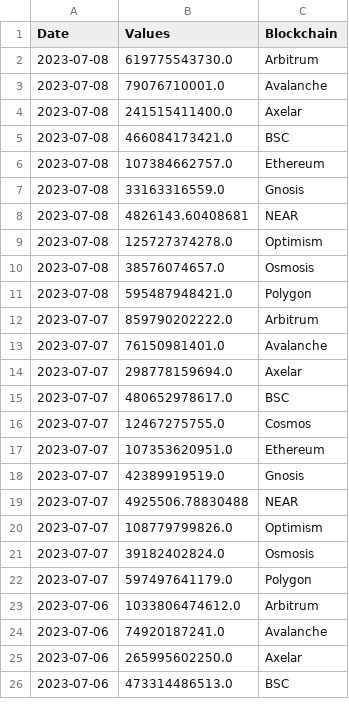
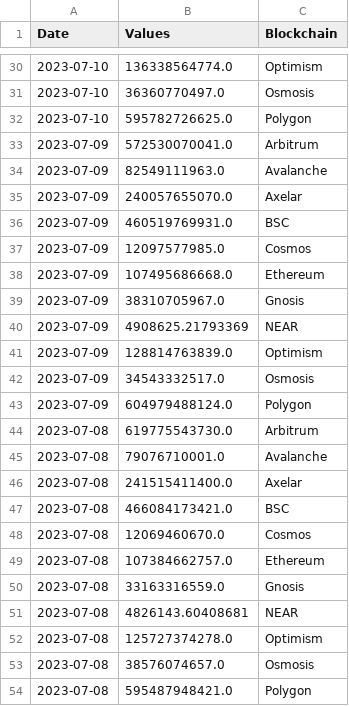
Before and after one commit to alitaslimi/outlier, a CSV file: data/fees_total_gas_used_blockchain_daily.csv, drawn as a sheet; only a part is shown, gaps mark what is left out; the shorter side is filled out with more unchanged rows; the diff covers the shown part only; the diff names each change by its address in the sheet, - before the commit and + after, or states it on an @@ line.

```diff
--- a/data/fees_total_gas_used_blockchain_daily.csv
+++ b/data/fees_total_gas_used_blockchain_daily.csv
+row 30: 2023-07-10 | 136338564774.0 | Optimism
+row 31: 2023-07-10 | 36360770497.0 | Osmosis
+row 32: 2023-07-10 | 595782726625.0 | Polygon
+row 33: 2023-07-09 | 572530070041.0 | Arbitrum
+row 34: 2023-07-09 | 82549111963.0 | Avalanche
+row 35: 2023-07-09 | 240057655070.0 | Axelar
+row 36: 2023-07-09 | 460519769931.0 | BSC
+row 37: 2023-07-09 | 12097577985.0 | Cosmos
+row 38: 2023-07-09 | 107495686668.0 | Ethereum
+row 39: 2023-07-09 | 38310705967.0 | Gnosis
+row 40: 2023-07-09 | 4908625.21793369 | NEAR
+row 41: 2023-07-09 | 128814763839.0 | Optimism
+row 42: 2023-07-09 | 34543332517.0 | Osmosis
+row 43: 2023-07-09 | 604979488124.0 | Polygon
+row 48: 2023-07-08 | 12069460670.0 | Cosmos
```
Also changed, not shown: 28 added rows elsewhere in this file, data/fees_average_gas_used_blockchain_daily.csv, data/fees_median_gas_used_blockchain_daily.csv.
